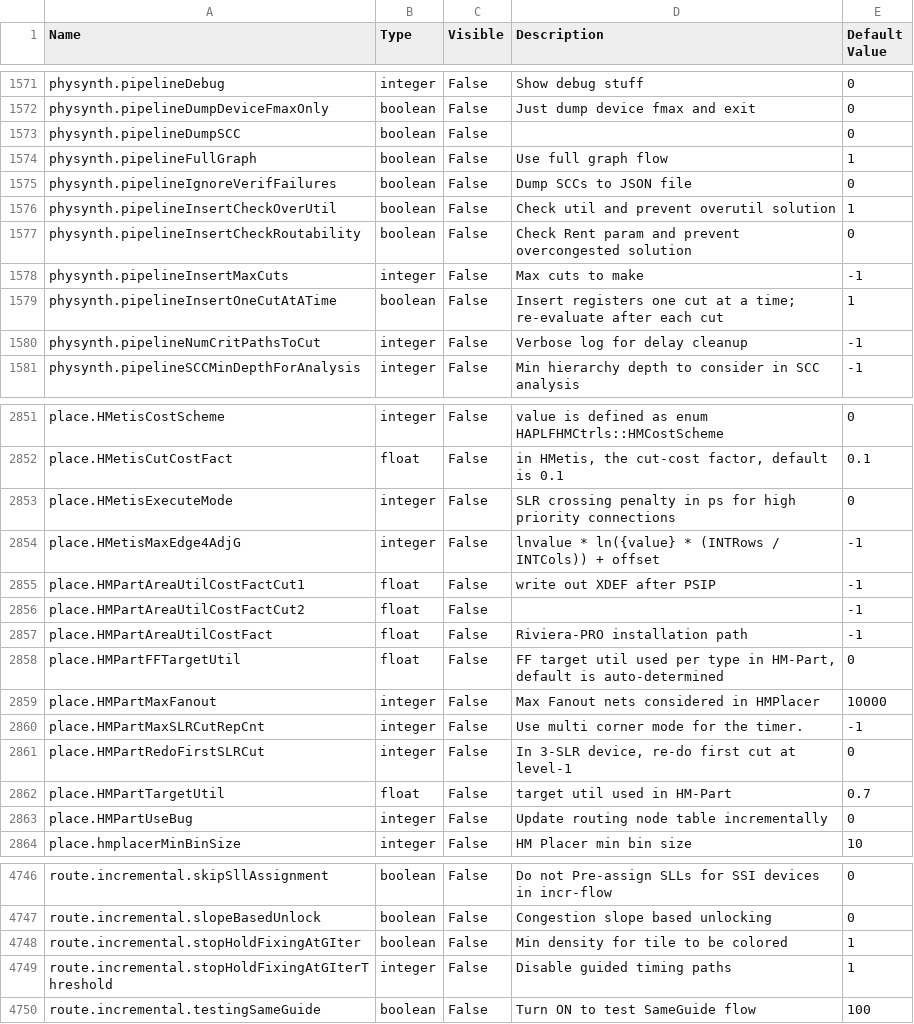
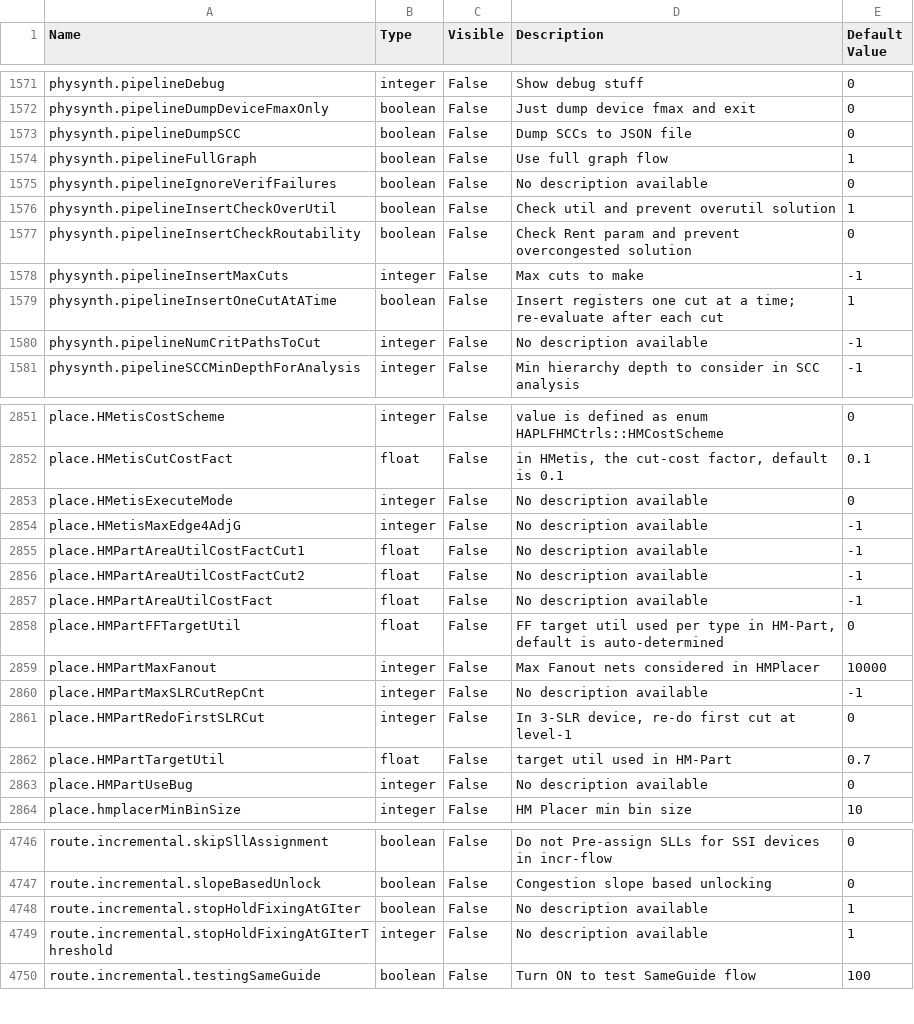
Before and after one commit to syed-ahmed/vivado-hacks, a CSV file: hacks/internal_params/2018.3/vivado_params.csv, drawn as a sheet; only a part is shown, gaps mark what is left out; the diff covers the shown part only.

```diff
--- a/hacks/internal_params/2018.3/vivado_params.csv
+++ b/hacks/internal_params/2018.3/vivado_params.csv
@@ -1572,5 +1572,5 @@ physynth.pipelineDebug,integer,False,Show debug stuff,0
 physynth.pipelineDumpDeviceFmaxOnly,boolean,False,Just dump device fmax and exit,0
-physynth.pipelineDumpSCC,boolean,False,,0
+physynth.pipelineDumpSCC,boolean,False,Dump SCCs to JSON file,0
 physynth.pipelineFullGraph,boolean,False,Use full graph flow,1
-physynth.pipelineIgnoreVerifFailures,boolean,False,Dump SCCs to JSON file,0
+physynth.pipelineIgnoreVerifFailures,boolean,False,No description available,0
 physynth.pipelineInsertCheckOverUtil,boolean,False,Check util and prevent overutil solution,1
@@ -1579,3 +1579,3 @@ physynth.pipelineInsertMaxCuts,integer,False,Max cuts to make,-1
 physynth.pipelineInsertOneCutAtATime,boolean,False,Insert registers one cut at a time; re-evaluate after each cut,1
-physynth.pipelineNumCritPathsToCut,integer,False,Verbose log for delay cleanup,-1
+physynth.pipelineNumCritPathsToCut,integer,False,No description available,-1
 physynth.pipelineSCCMinDepthForAnalysis,integer,False,Min hierarchy depth to consider in SCC analysis,-1
@@ -2852,13 +2852,13 @@ place.HMetisCostScheme,integer,False,value is defined as enum HAPLFHMCtrls::HMCo
 place.HMetisCutCostFact,float,False,"in HMetis, the cut-cost factor, default is 0.1",0.1
-place.HMetisExecuteMode,integer,False,SLR crossing penalty in ps for high priority connections,0
-place.HMetisMaxEdge4AdjG,integer,False,lnvalue * ln({value} * (INTRows / INTCols)) + offset,-1
-place.HMPartAreaUtilCostFactCut1,float,False,write out XDEF after PSIP,-1
-place.HMPartAreaUtilCostFactCut2,float,False,,-1
-place.HMPartAreaUtilCostFact,float,False,Riviera-PRO installation path,-1
+place.HMetisExecuteMode,integer,False,No description available,0
+place.HMetisMaxEdge4AdjG,integer,False,No description available,-1
+place.HMPartAreaUtilCostFactCut1,float,False,No description available,-1
+place.HMPartAreaUtilCostFactCut2,float,False,No description available,-1
+place.HMPartAreaUtilCostFact,float,False,No description available,-1
 place.HMPartFFTargetUtil,float,False,"FF target util used per type in HM-Part, default is auto-determined",0
 place.HMPartMaxFanout,integer,False,Max Fanout nets considered in HMPlacer,10000
-place.HMPartMaxSLRCutRepCnt,integer,False,Use multi corner mode for the timer.,-1
+place.HMPartMaxSLRCutRepCnt,integer,False,No description available,-1
 place.HMPartRedoFirstSLRCut,integer,False,"In 3-SLR device, re-do first cut at level-1",0
 place.HMPartTargetUtil,float,False,target util used in HM-Part,0.7
-place.HMPartUseBug,integer,False,Update routing node table incrementally,0
+place.HMPartUseBug,integer,False,No description available,0
 place.hmplacerMinBinSize,integer,False,HM Placer min bin size,10
@@ -4747,4 +4747,4 @@ route.incremental.skipSllAssignment,boolean,False,Do not Pre-assign SLLs for SSI
 route.incremental.slopeBasedUnlock,boolean,False,Congestion slope based unlocking,0
-route.incremental.stopHoldFixingAtGIter,boolean,False,Min density for tile to be colored,1
-route.incremental.stopHoldFixingAtGIterThreshold,integer,False,Disable guided timing paths,1
+route.incremental.stopHoldFixingAtGIter,boolean,False,No description available,1
+route.incremental.stopHoldFixingAtGIterThreshold,integer,False,No description available,1
 route.incremental.testingSameGuide,boolean,False,Turn ON to test SameGuide flow,100
```
Also changed, not shown: 109 edited cells elsewhere in this file, 2 other files.
